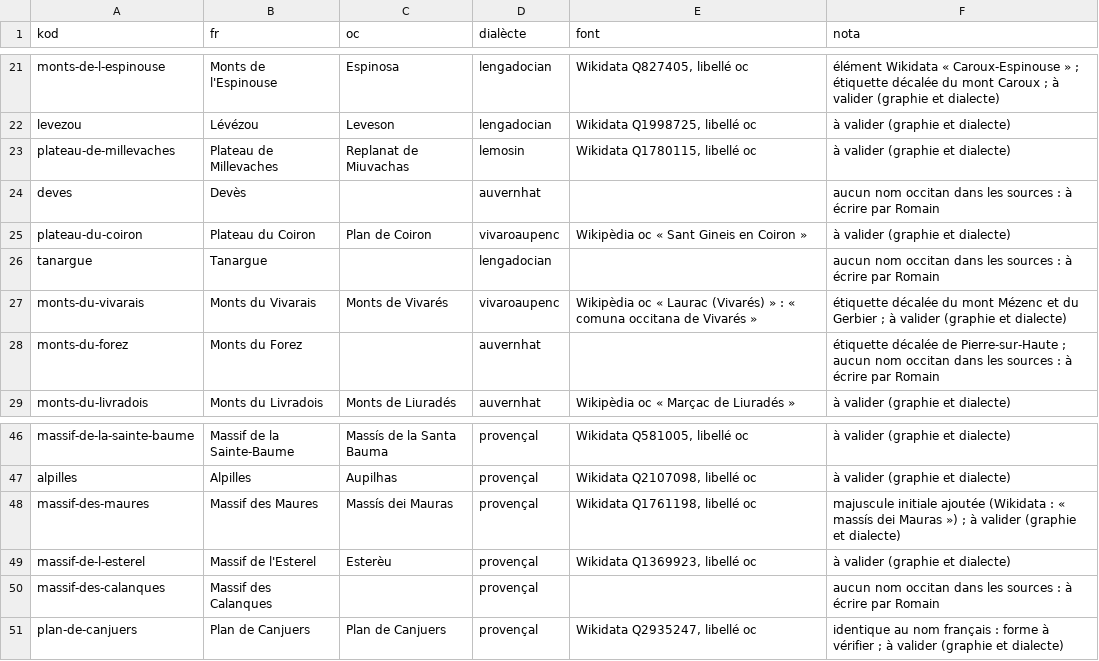
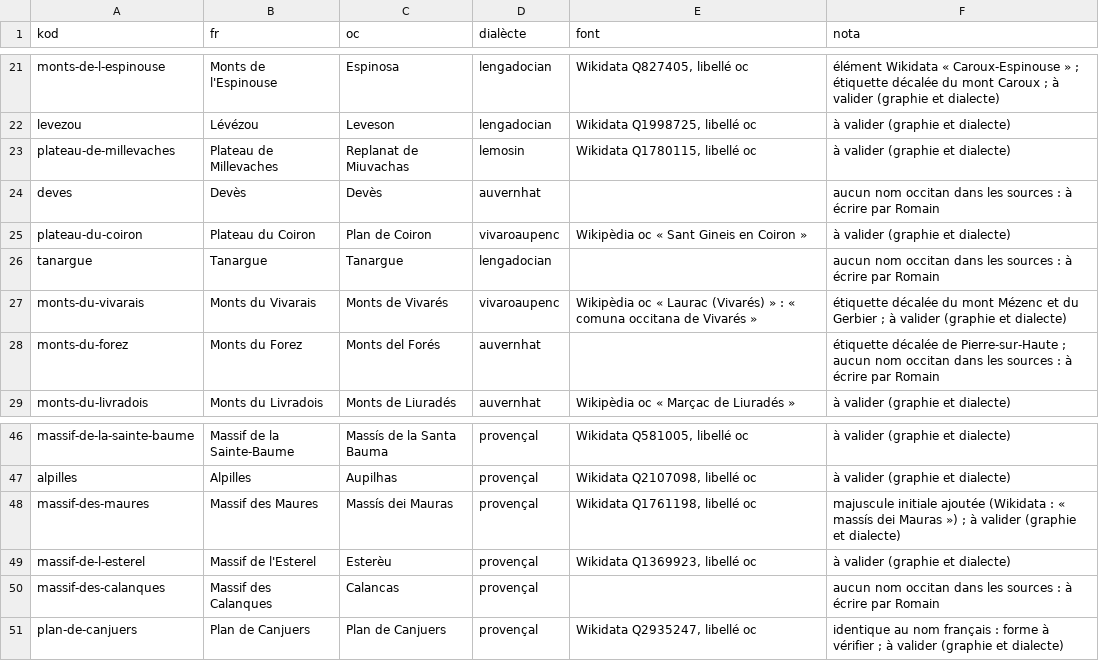
Before and after one commit to Guilh69/Lo-Ligam, a CSV file: SIG/natura/noms-releu-a-validar.csv, drawn as a sheet; only a part is shown, gaps mark what is left out.

```diff
--- a/SIG/natura/noms-releu-a-validar.csv
+++ b/SIG/natura/noms-releu-a-validar.csv
@@ -23,7 +23,7 @@ levezou;Lévézou;Leveson;lengadocian;Wikidata Q1998725, libellé oc;à valider
 plateau-de-millevaches;Plateau de Millevaches;Replanat de Miuvachas;lemosin;Wikidata Q1780115, libellé oc;à valider (graphie et dialecte)
-deves;Devès;;auvernhat;;aucun nom occitan dans les sources : à écrire par Romain
+deves;Devès;Devès;auvernhat;;aucun nom occitan dans les sources : à écrire par Romain
 plateau-du-coiron;Plateau du Coiron;Plan de Coiron;vivaroaupenc;Wikipèdia oc « Sant Gineis en Coiron »;à valider (graphie et dialecte)
-tanargue;Tanargue;;lengadocian;;aucun nom occitan dans les sources : à écrire par Romain
+tanargue;Tanargue;Tanargue;lengadocian;;aucun nom occitan dans les sources : à écrire par Romain
 monts-du-vivarais;Monts du Vivarais;Monts de Vivarés;vivaroaupenc;Wikipèdia oc « Laurac (Vivarés) » : « comuna occitana de Vivarés »;"étiquette décalée du mont Mézenc et du Gerbier ; à valider (graphie et dialecte)"
-monts-du-forez;Monts du Forez;;auvernhat;;"étiquette décalée de Pierre-sur-Haute ; aucun nom occitan dans les sources : à écrire par Romain"
+monts-du-forez;Monts du Forez;Monts del Forés;auvernhat;;"étiquette décalée de Pierre-sur-Haute ; aucun nom occitan dans les sources : à écrire par Romain"
 monts-du-livradois;Monts du Livradois;Monts de Liuradés;auvernhat;Wikipèdia oc « Marçac de Liuradés »;à valider (graphie et dialecte)
@@ -49,3 +49,3 @@ massif-des-maures;Massif des Maures;Massís dei Mauras;provençal;Wikidata Q1761
 massif-de-l-esterel;Massif de l'Esterel;Esterèu;provençal;Wikidata Q1369923, libellé oc;à valider (graphie et dialecte)
-massif-des-calanques;Massif des Calanques;;provençal;;aucun nom occitan dans les sources : à écrire par Romain
+massif-des-calanques;Massif des Calanques;Calancas;provençal;;aucun nom occitan dans les sources : à écrire par Romain
 plan-de-canjuers;Plan de Canjuers;Plan de Canjuers;provençal;Wikidata Q2935247, libellé oc;"identique au nom français : forme à vérifier ; à valider (graphie et dialecte)"
```
Also changed, not shown: 1 other file.
